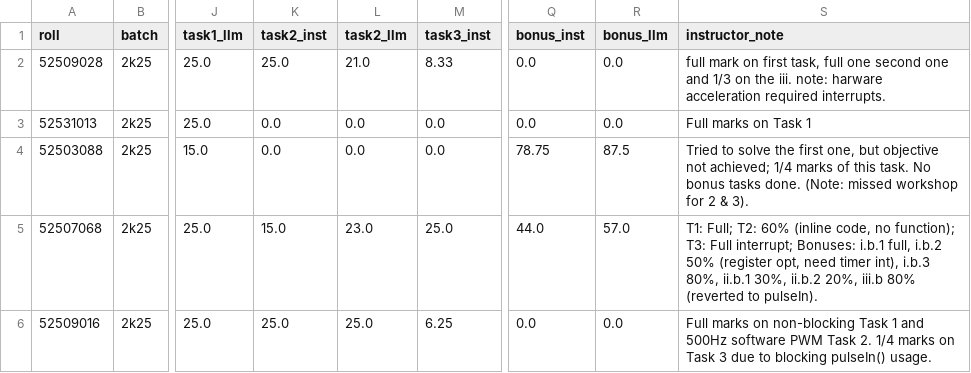
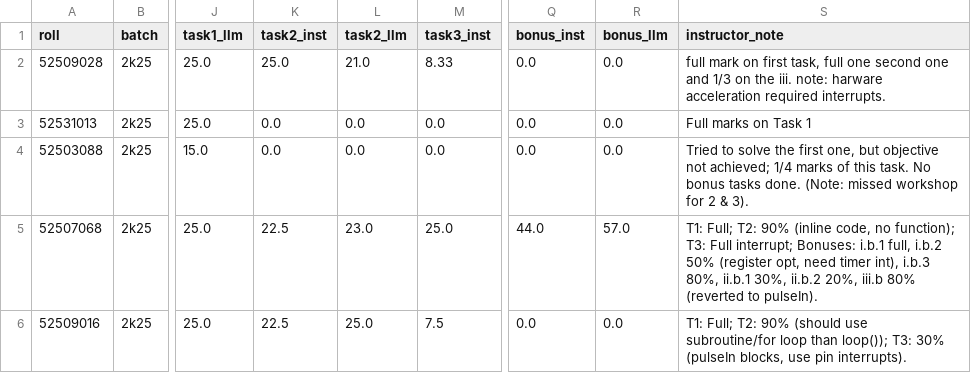
Before and after one commit to hackuet/evaluation, a CSV file: batches/2k25/assignment-1/assignment-1.csv, drawn as a sheet; only a part is shown, gaps mark what is left out; the diff names each change by its address in the sheet, - before the commit and + after, or states it on an @@ line.

Commit message:
feat(eval): finalize 2k25 assignment-1 evaluations and cohort scoring

```diff
--- a/batches/2k25/assignment-1/assignment-1.csv
+++ b/batches/2k25/assignment-1/assignment-1.csv
-Q4 (bonus_inst): 78.75
+Q4 (bonus_inst): 0.0
-R4 (bonus_llm): 87.5
+R4 (bonus_llm): 0.0
-K5 (task2_inst): 15.0
+K5 (task2_inst): 22.5
-S5 (instructor_note): …Full; T2: 60% (inline code,…
+S5 (instructor_note): …Full; T2: 90% (inline code,…
-K6 (task2_inst): 25.0
+K6 (task2_inst): 22.5
-M6 (task3_inst): 6.25
+M6 (task3_inst): 7.5
-S6 (instructor_note): Full marks on non-blocking Task 1 and 500Hz software PWM Task 2. 1/4 marks on Task 3 due to blocking pulseIn() usage.
+S6 (instructor_note): T1: Full; T2: 90% (should use subroutine/for loop than loop()); T3: 30% (pulseIn blocks, use pin interrupts).
```
Also changed, not shown: 3 other files.
